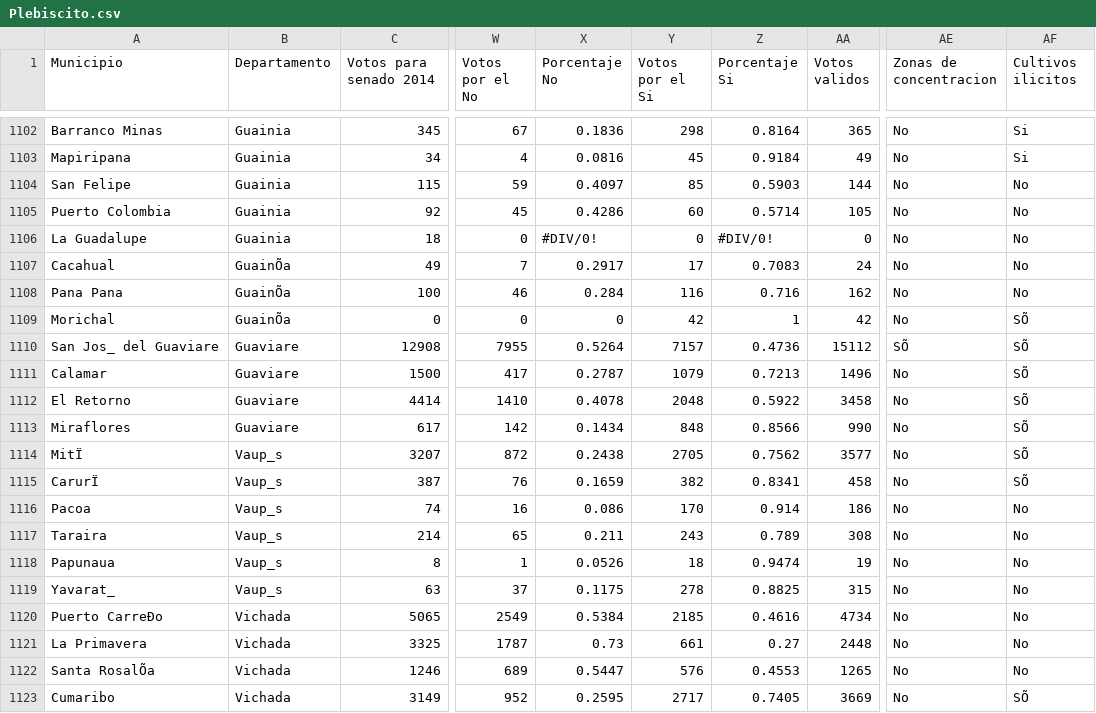
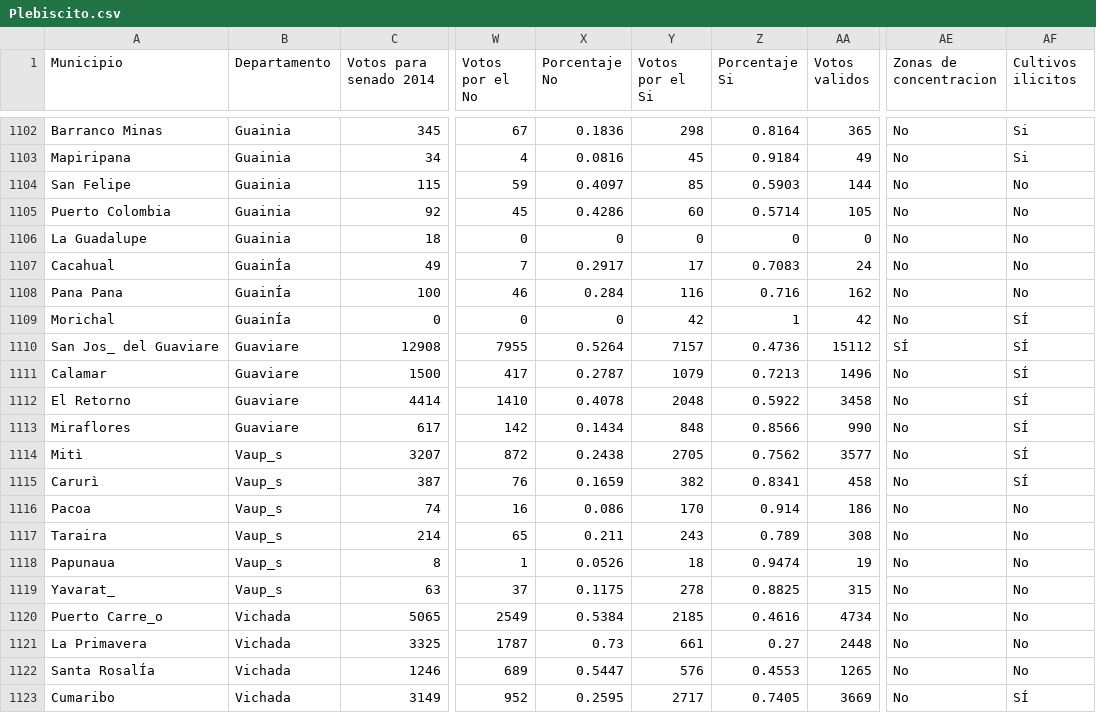
Before and after one commit to mvanegas10/Plebiscito-Colombia-2016, a CSV file: Plebiscito.csv, drawn as a sheet; only a part is shown, gaps mark what is left out; the diff names each change by its address in the sheet, - before the commit and + after, or states it on an @@ line.

Commit message:
First correct Pearson values

```diff
--- a/Plebiscito.csv
+++ b/Plebiscito.csv
-X1106 (Porcentaje No): #DIV/0!
+X1106 (Porcentaje No): 0
-Z1106 (Porcentaje Si): #DIV/0!
+Z1106 (Porcentaje Si): 0
-B1107:B1109 (Departamento): GuainÕa
+B1107:B1109 (Departamento): GuainÍa
-AF1109:AF1115 (Cultivos ilicitos): SÕ
+AF1109:AF1115 (Cultivos ilicitos): SÍ
-AE1110 (Zonas de concentracion): SÕ
+AE1110 (Zonas de concentracion): SÍ
-A1114 (Municipio): MitÏ
+A1114 (Municipio): Mitì
-A1115 (Municipio): CarurÏ
+A1115 (Municipio): Carurì
-A1120 (Municipio): Puerto CarreÐo
+A1120 (Municipio): Puerto Carre_o
-A1122 (Municipio): Santa RosalÕa
+A1122 (Municipio): Santa RosalÍa
-AF1123 (Cultivos ilicitos): SÕ
+AF1123 (Cultivos ilicitos): SÍ
```
Also changed, not shown: 1 other file.
